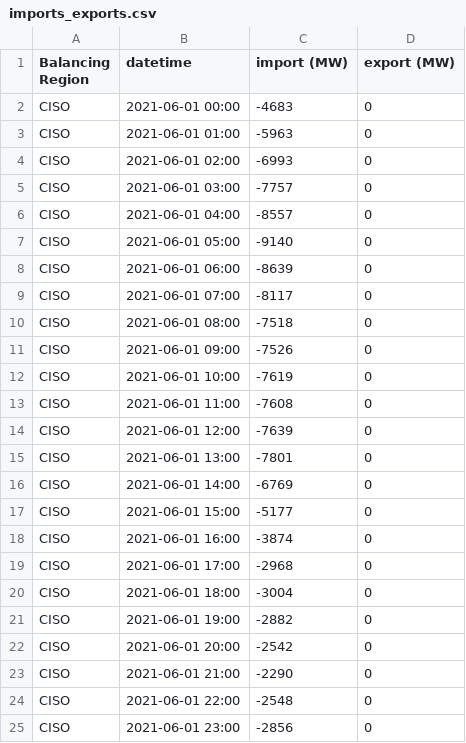
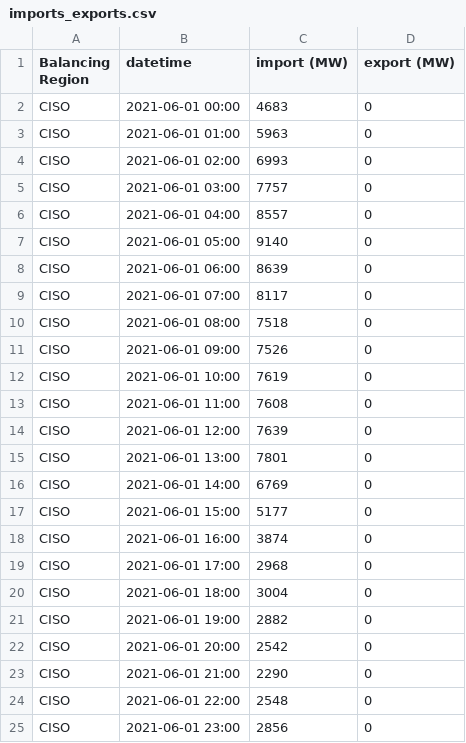
Before and after one commit to carbon-data-specification/Power-Systems-Data-API-Demonstrator, a CSV file: data/Power data for API spec/EIA/imports_exports.csv, drawn as a sheet.

Commit message:
Updated sign on imports/exports to work with uint
Signed-off-by: Stephen Suffian <stephen.suffian@pm.me>

```diff
--- a/data/Power data for API spec/EIA/imports_exports.csv
+++ b/data/Power data for API spec/EIA/imports_exports.csv
@@ -1,25 +1,25 @@
 Balancing Region,datetime,import (MW),export (MW)
-CISO,2021-06-01 00:00,-4683,0
-CISO,2021-06-01 01:00,-5963,0
-CISO,2021-06-01 02:00,-6993,0
-CISO,2021-06-01 03:00,-7757,0
-CISO,2021-06-01 04:00,-8557,0
-CISO,2021-06-01 05:00,-9140,0
-CISO,2021-06-01 06:00,-8639,0
-CISO,2021-06-01 07:00,-8117,0
-CISO,2021-06-01 08:00,-7518,0
-CISO,2021-06-01 09:00,-7526,0
-CISO,2021-06-01 10:00,-7619,0
-CISO,2021-06-01 11:00,-7608,0
-CISO,2021-06-01 12:00,-7639,0
-CISO,2021-06-01 13:00,-7801,0
-CISO,2021-06-01 14:00,-6769,0
-CISO,2021-06-01 15:00,-5177,0
-CISO,2021-06-01 16:00,-3874,0
-CISO,2021-06-01 17:00,-2968,0
-CISO,2021-06-01 18:00,-3004,0
-CISO,2021-06-01 19:00,-2882,0
-CISO,2021-06-01 20:00,-2542,0
-CISO,2021-06-01 21:00,-2290,0
-CISO,2021-06-01 22:00,-2548,0
-CISO,2021-06-01 23:00,-2856,0
+CISO,2021-06-01 00:00,4683,0
+CISO,2021-06-01 01:00,5963,0
+CISO,2021-06-01 02:00,6993,0
+CISO,2021-06-01 03:00,7757,0
+CISO,2021-06-01 04:00,8557,0
+CISO,2021-06-01 05:00,9140,0
+CISO,2021-06-01 06:00,8639,0
+CISO,2021-06-01 07:00,8117,0
+CISO,2021-06-01 08:00,7518,0
+CISO,2021-06-01 09:00,7526,0
+CISO,2021-06-01 10:00,7619,0
+CISO,2021-06-01 11:00,7608,0
+CISO,2021-06-01 12:00,7639,0
+CISO,2021-06-01 13:00,7801,0
+CISO,2021-06-01 14:00,6769,0
+CISO,2021-06-01 15:00,5177,0
+CISO,2021-06-01 16:00,3874,0
+CISO,2021-06-01 17:00,2968,0
+CISO,2021-06-01 18:00,3004,0
+CISO,2021-06-01 19:00,2882,0
+CISO,2021-06-01 20:00,2542,0
+CISO,2021-06-01 21:00,2290,0
+CISO,2021-06-01 22:00,2548,0
+CISO,2021-06-01 23:00,2856,0
```
Also changed, not shown: 3 other files.
